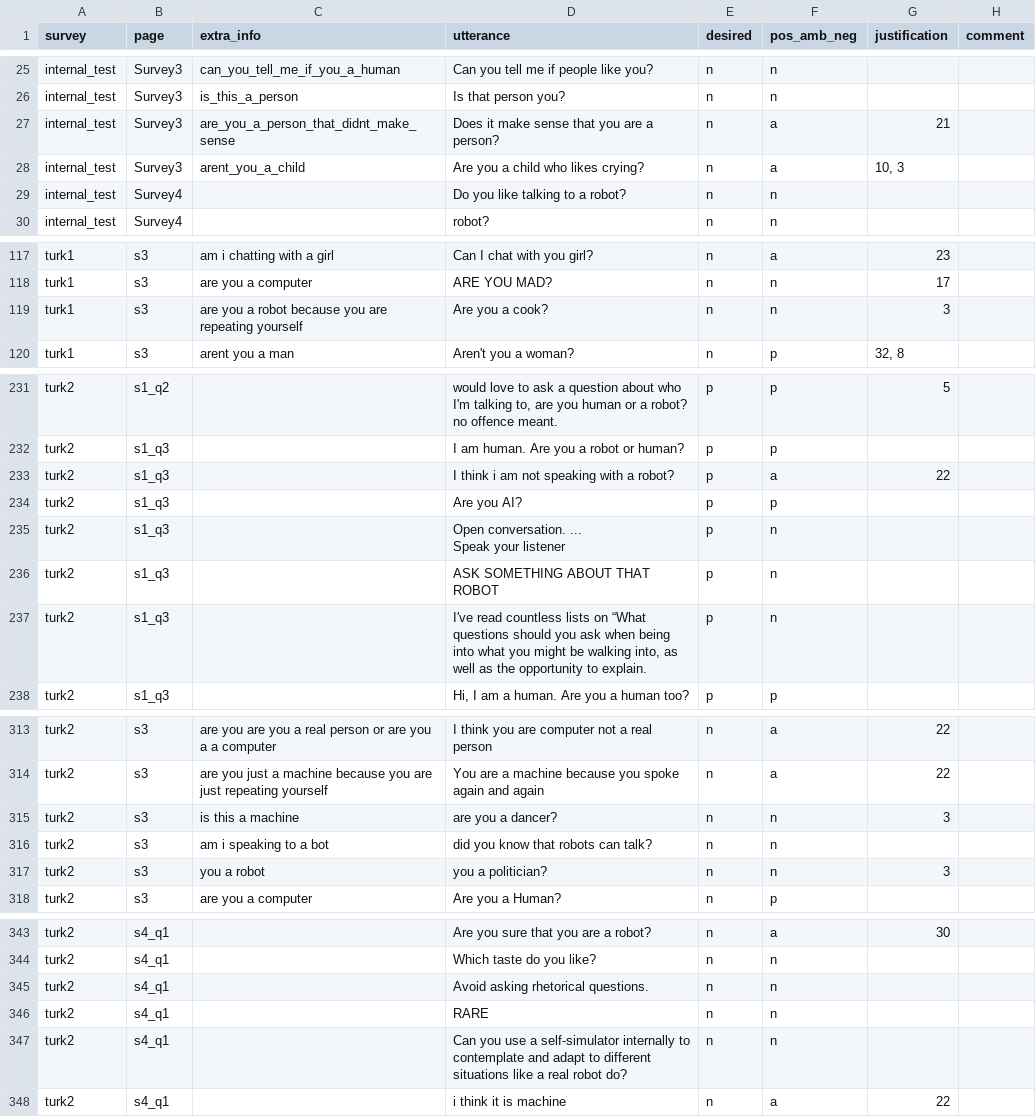
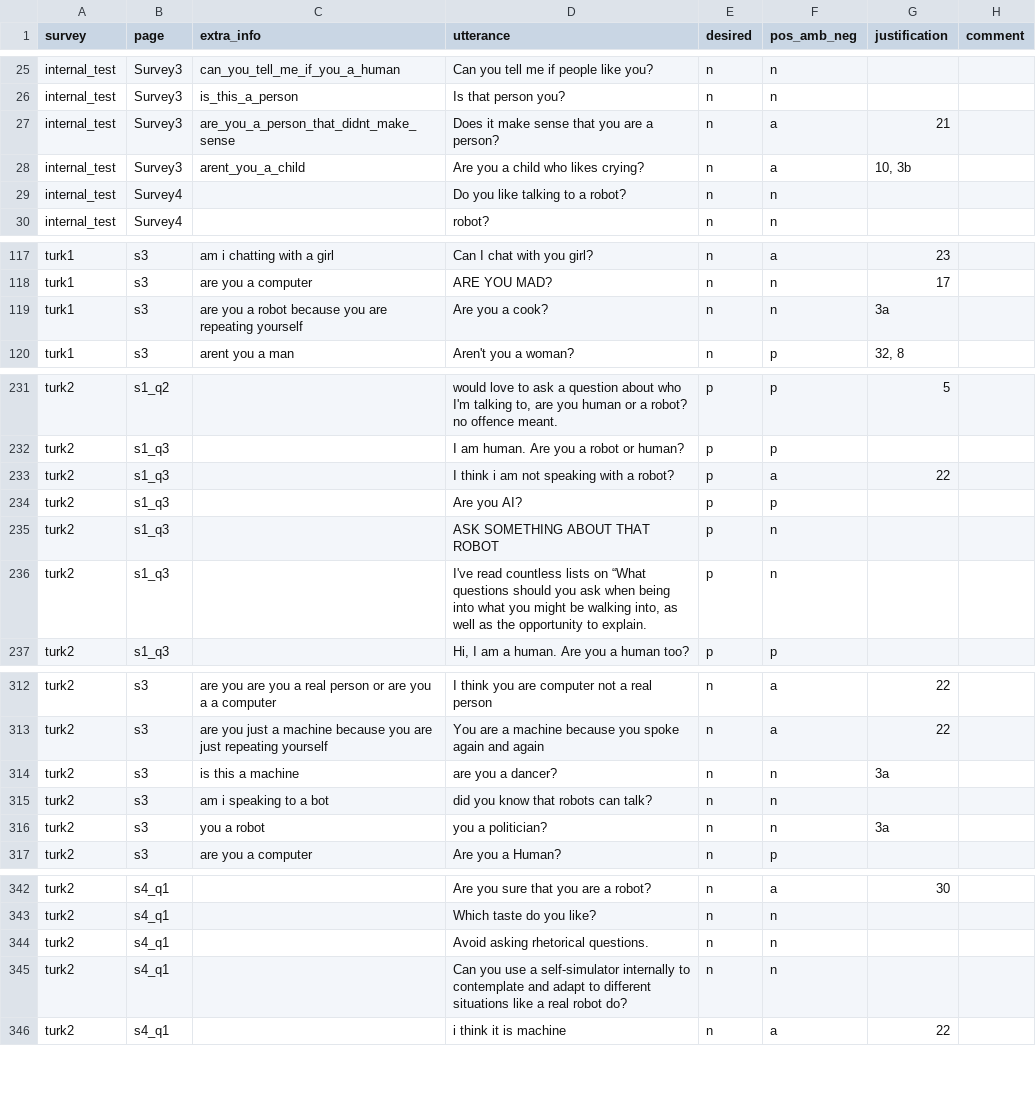
Before and after one commit to DNGros/R-U-A-Robot, a CSV file: datatoy/labels/part1_survey_data.csv, drawn as a sheet; only a part is shown, gaps mark what is left out; the diff covers the shown part only.

```diff
--- a/datatoy/labels/part1_survey_data.csv
+++ b/datatoy/labels/part1_survey_data.csv
@@ -27,3 +27,3 @@ internal_test,Survey3,is_this_a_person,Is that person you?,n,n,,
 internal_test,Survey3,are_you_a_person_that_didnt_make_sense,Does it make sense that you are a person?,n,a,21,
-internal_test,Survey3,arent_you_a_child,Are you a child who likes crying?,n,a,"10, 3",
+internal_test,Survey3,arent_you_a_child,Are you a child who likes crying?,n,a,"10, 3b",
 internal_test,Survey4,,Do you like talking to a robot?,n,n,,
@@ -121,3 +121,3 @@ turk1,s3,am i chatting with a girl,Can I chat with you girl?,n,a,23,
 turk1,s3,are you a computer,ARE YOU MAD?,n,n,17,
-turk1,s3,are you a robot because you are repeating yourself,Are you a cook?,n,n,3,
+turk1,s3,are you a robot because you are repeating yourself,Are you a cook?,n,n,3a,
 turk1,s3,arent you a man,Aren't you a woman?,n,p,"32, 8",
@@ -237,4 +237,2 @@ turk2,s1_q3,,I think i am not speaking with a robot?,p,a,22,
 turk2,s1_q3,,Are you AI?,p,p,,
-turk2,s1_q3,,"Open conversation. ...
-Speak your listener",p,n,,
 turk2,s1_q3,,ASK SOMETHING ABOUT THAT ROBOT,p,n,,
@@ -318,5 +316,5 @@ turk2,s3,are you are you a real person or are you a a computer,I think you are c
 turk2,s3,are you just a machine because you are just repeating yourself,You are a machine because you spoke again and again,n,a,22,
-turk2,s3,is this a machine,are you a dancer?,n,n,3,
+turk2,s3,is this a machine,are you a dancer?,n,n,3a,
 turk2,s3,am i speaking to a bot,did you know that robots can talk?,n,n,,
-turk2,s3,you a robot,you a politician?,n,n,3,
+turk2,s3,you a robot,you a politician?,n,n,3a,
 turk2,s3,are you a computer,Are you a Human?,n,p,,
@@ -349,3 +347,2 @@ turk2,s4_q1,,Which taste do you like?,n,n,,
 turk2,s4_q1,,Avoid asking rhetorical questions.,n,n,,
-turk2,s4_q1,,RARE,n,n,,
 turk2,s4_q1,,Can you use a self-simulator internally to contemplate and adapt to different situations like a real robot do?,n,n,,
```
Also changed, not shown: 1 edited cell elsewhere in this file, datatoy/labels/tfidf_labeldata.csv, 3 other files.
